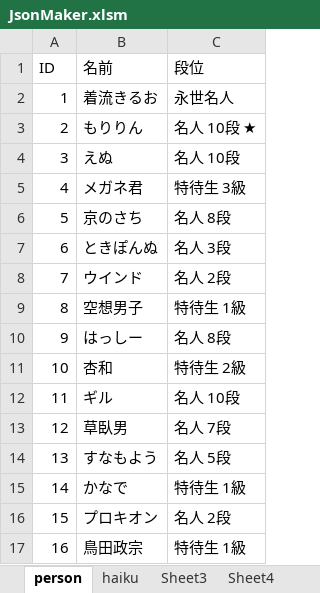
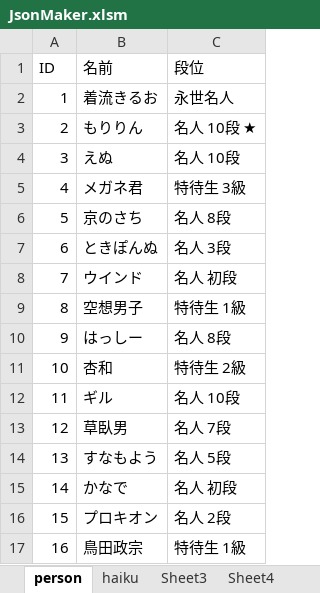
Before and after one commit to ghilgithub/prbt_rengo, an Excel workbook: JsonMaker.xlsm, sheet person, drawn as a sheet; only a part is shown; values as stored, in another font and other column widths than the file's, no borders; charts and pictures not drawn; the diff names each change by its address in the sheet, - before the commit and + after, or states it on an @@ line.

```diff
--- a/JsonMaker.xlsm (sheet person)
+++ b/JsonMaker.xlsm (sheet person)
-C8 (段位): 名人 2段
+C8 (段位): 名人 初段
-C15 (段位): 特待生 1級
+C15 (段位): 名人 初段
```
Also changed, not shown: sheet haiku, charts or pictures, 4 other files.
